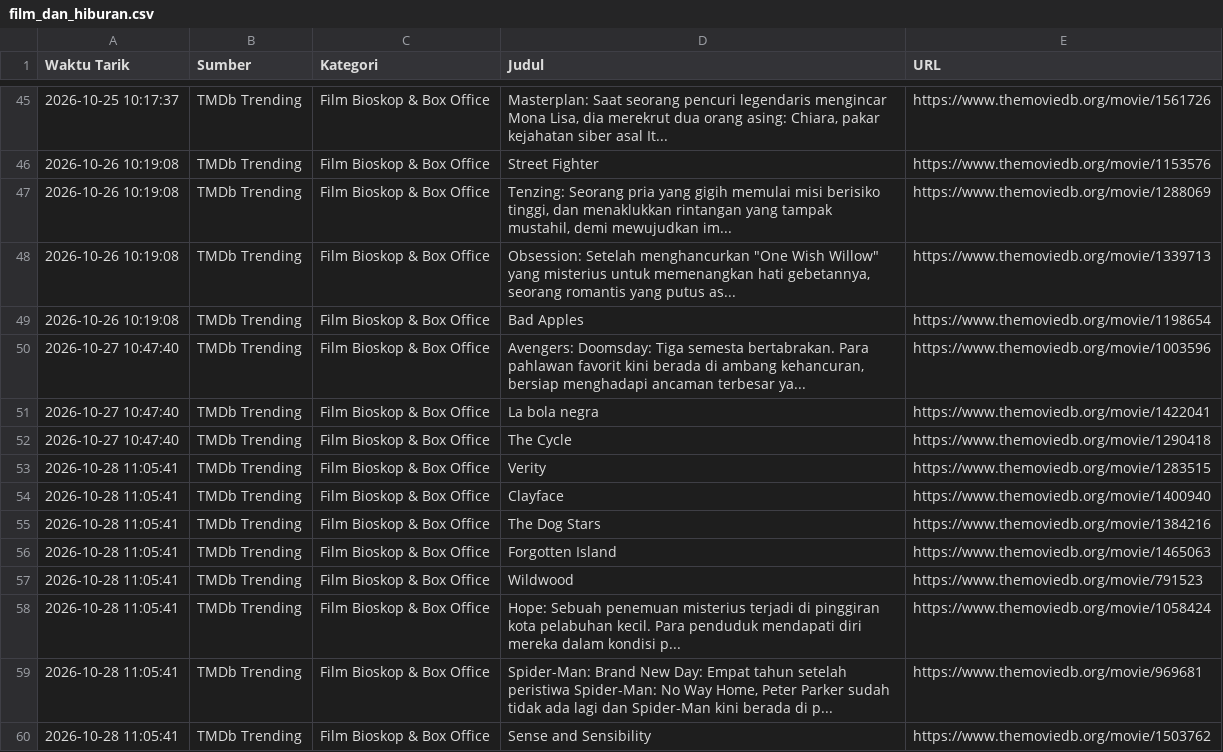
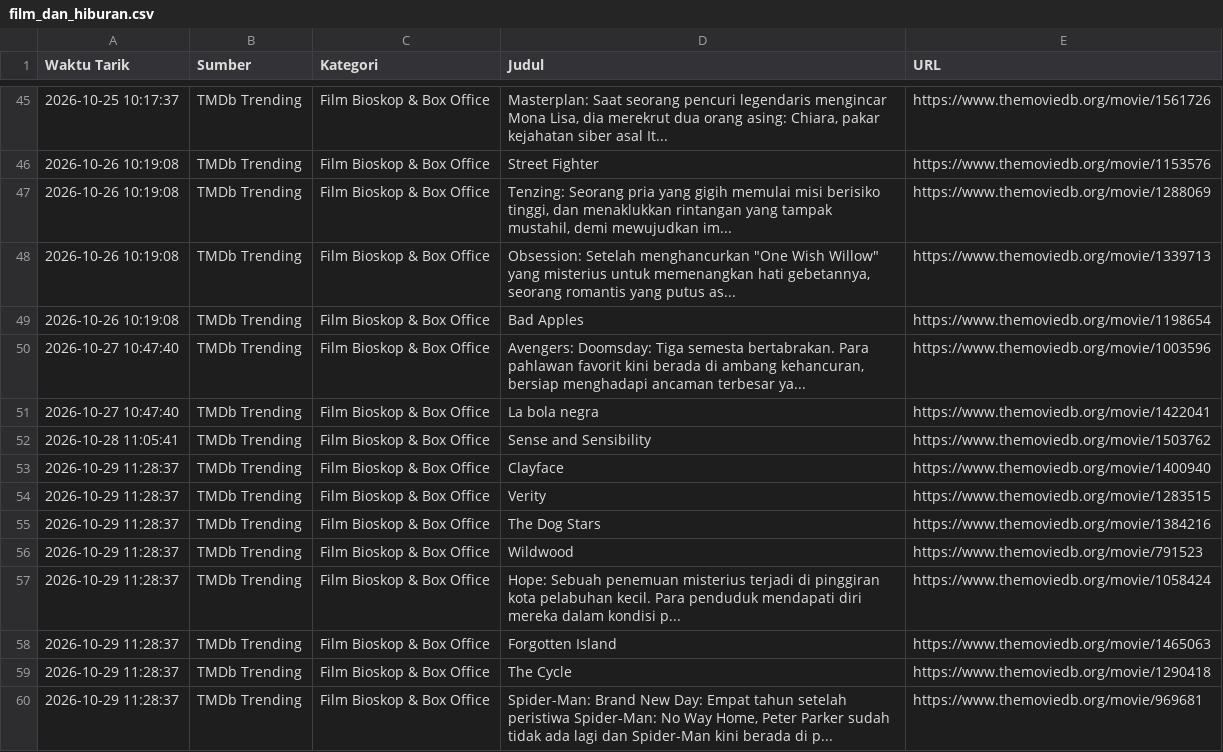
Before and after one commit to adammadden13-oss/indonesian-media-pulse, a CSV file: film_dan_hiburan.csv, drawn as a sheet; only a part is shown, gaps mark what is left out; removed rows and columns are numbered as before the commit, all else as after; the diff names each change by its address in the sheet, - before the commit and + after, or states it on an @@ line.

```diff
--- a/film_dan_hiburan.csv
+++ b/film_dan_hiburan.csv
-row 52: 2026-10-27 10:47:40 | TMDb Trending | Film Bioskop & Box Office | The Cycle | https://www.themoviedb.org/movie/1290418
-row 53: 2026-10-28 11:05:41 | TMDb Trending | Film Bioskop & Box Office | Verity | https://www.themoviedb.org/movie/1283515
-row 54: 2026-10-28 11:05:41 | TMDb Trending | Film Bioskop & Box Office | Clayface | https://www.themoviedb.org/movie/1400940
-row 55: 2026-10-28 11:05:41 | TMDb Trending | Film Bioskop & Box Office | The Dog Stars | https://www.themoviedb.org/movie/1384216
-row 56: 2026-10-28 11:05:41 | TMDb Trending | Film Bioskop & Box Office | Forgotten Island | https://www.themoviedb.org/movie/1465063
-row 57: 2026-10-28 11:05:41 | TMDb Trending | Film Bioskop & Box Office | Wildwood | https://www.themoviedb.org/movie/791523
-row 58: 2026-10-28 11:05:41 | TMDb Trending | Film Bioskop & Box Office | Hope: Sebuah penemuan misterius terjadi di pinggiran kota pelabuhan kecil. Para penduduk mendapati diri mereka dalam kondisi p... | https://www.themoviedb.org/movie/1058424
-row 59: 2026-10-28 11:05:41 | TMDb Trending | Film Bioskop & Box Office | Spider-Man: Brand New Day: Empat tahun setelah peristiwa Spider-Man: No Way Home, Peter Parker sudah tidak ada lagi dan Spider-Man kini berada di p... | https://www.themoviedb.org/movie/969681
+row 53: 2026-10-29 11:28:37 | TMDb Trending | Film Bioskop & Box Office | Clayface | https://www.themoviedb.org/movie/1400940
+row 54: 2026-10-29 11:28:37 | TMDb Trending | Film Bioskop & Box Office | Verity | https://www.themoviedb.org/movie/1283515
+row 55: 2026-10-29 11:28:37 | TMDb Trending | Film Bioskop & Box Office | The Dog Stars | https://www.themoviedb.org/movie/1384216
+row 56: 2026-10-29 11:28:37 | TMDb Trending | Film Bioskop & Box Office | Wildwood | https://www.themoviedb.org/movie/791523
+row 57: 2026-10-29 11:28:37 | TMDb Trending | Film Bioskop & Box Office | Hope: Sebuah penemuan misterius terjadi di pinggiran kota pelabuhan kecil. Para penduduk mendapati diri mereka dalam kondisi p... | https://www.themoviedb.org/movie/1058424
+row 58: 2026-10-29 11:28:37 | TMDb Trending | Film Bioskop & Box Office | Forgotten Island | https://www.themoviedb.org/movie/1465063
+row 59: 2026-10-29 11:28:37 | TMDb Trending | Film Bioskop & Box Office | The Cycle | https://www.themoviedb.org/movie/1290418
+row 60: 2026-10-29 11:28:37 | TMDb Trending | Film Bioskop & Box Office | Spider-Man: Brand New Day: Empat tahun setelah peristiwa Spider-Man: No Way Home, Peter Parker sudah tidak ada lagi dan Spider-Man kini berada di p... | https://www.themoviedb.org/movie/969681
```
Also changed, not shown: berita_terkini.csv, berita_trending.csv, 4 other files.
